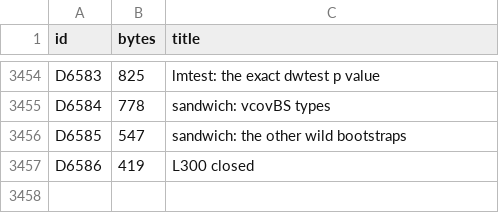
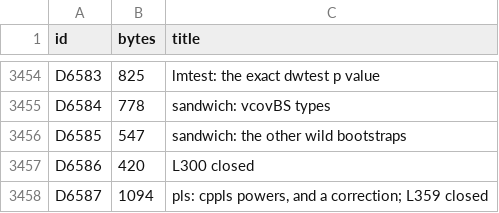
Before and after one commit to nebosa-company/neper, a TSV file: docs/digest/decisions.tsv, drawn as a sheet; only a part is shown, gaps mark what is left out.

```diff
--- a/docs/digest/decisions.tsv
+++ b/docs/digest/decisions.tsv
@@ -3456,2 +3456,3 @@ D6584	778	sandwich: vcovBS types
 D6585	547	sandwich: the other wild bootstraps
-D6586	419	L300 closed
+D6586	420	L300 closed
+D6587	1094	pls: cppls powers, and a correction; L359 closed
```
Also changed, not shown: docs/digest/queue.tsv, 8 other files.
